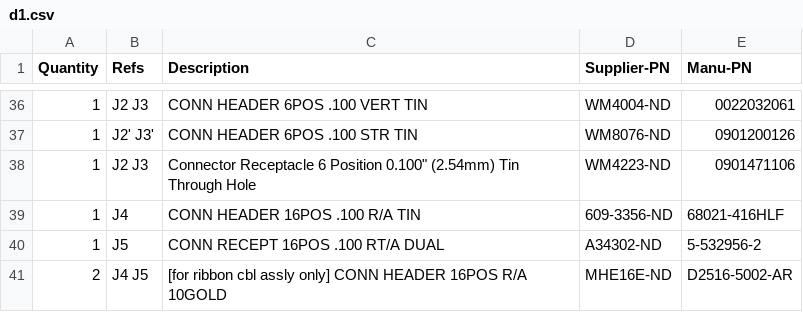
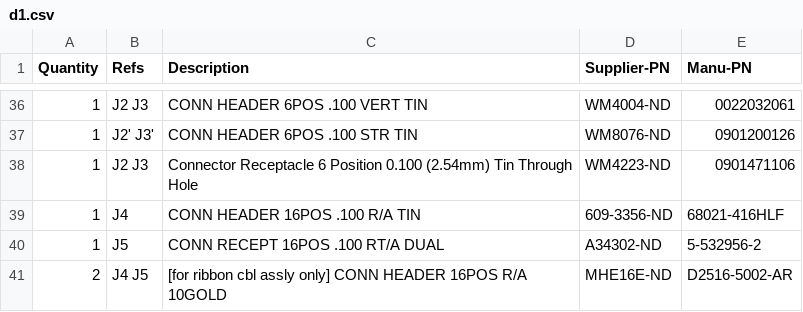
Before and after one commit to mgosselin/mStereo2, a CSV file: projects/bom/AMB_Laboratories_Devices/d1.csv, drawn as a sheet; only a part is shown, gaps mark what is left out.

Commit message:
remove stray errant quotation in e24.csv

```diff
--- a/projects/bom/AMB_Laboratories_Devices/d1.csv
+++ b/projects/bom/AMB_Laboratories_Devices/d1.csv
@@ -37,3 +37,3 @@
 1,     J2' J3',   CONN HEADER 6POS .100 STR TIN, WM8076-ND, 0901200126
-1,     J2 J3,     Connector Receptacle 6 Position 0.100" (2.54mm) Tin Through Hole, WM4223-ND, 0901471106
+1,     J2 J3,     Connector Receptacle 6 Position 0.100 (2.54mm) Tin Through Hole, WM4223-ND, 0901471106
 1,     J4,        CONN HEADER 16POS .100 R/A TIN, 609-3356-ND, 68021-416HLF
```
